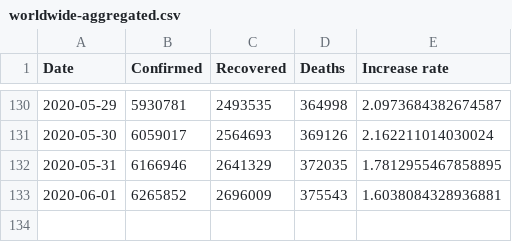
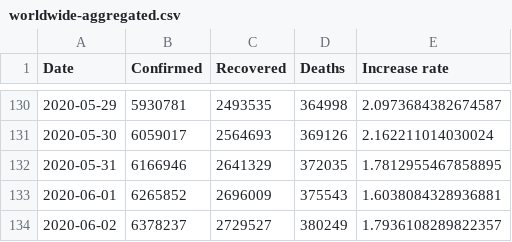
Before and after one commit to nikitasg/aws-forecast-covid19-poc, a CSV file: data/worldwide-aggregated.csv, drawn as a sheet; only a part is shown, gaps mark what is left out.

```diff
--- a/data/worldwide-aggregated.csv
+++ b/data/worldwide-aggregated.csv
@@ -133 +133,2 @@ Date,Confirmed,Recovered,Deaths,Increase rate
 2020-06-01,6265852,2696009,375543,1.6038084328936881
+2020-06-02,6378237,2729527,380249,1.7936108289822357
```
Also changed, not shown: data/key-countries-pivoted.csv, 3 other files.
